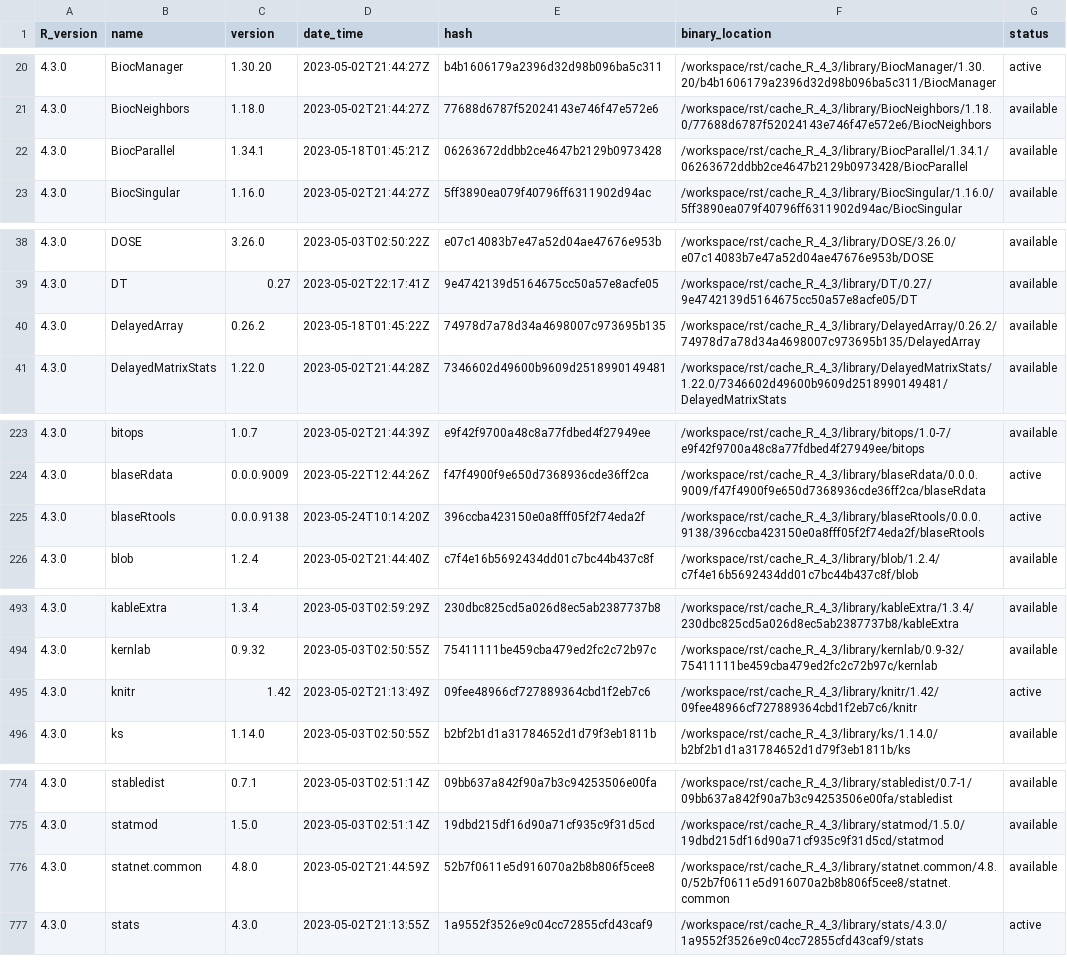
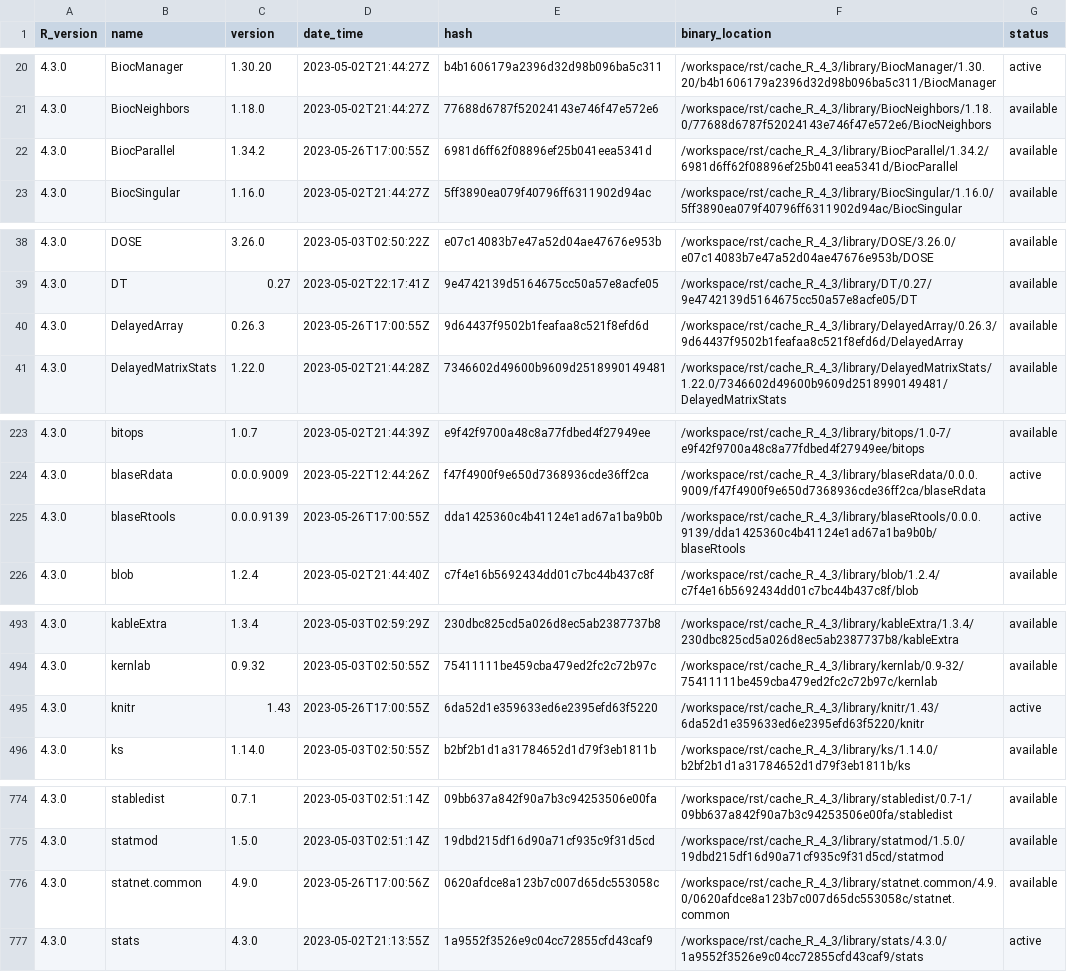
Before and after one commit to OSUBlaserlab/blaseRtools, a TSV file: library_catalogs/blas02_blaseRtools.tsv, drawn as a sheet; only a part is shown, gaps mark what is left out; the diff covers the shown part only.

```diff
--- a/library_catalogs/blas02_blaseRtools.tsv
+++ b/library_catalogs/blas02_blaseRtools.tsv
@@ -21,3 +21,3 @@ R_version	name	version	date_time	hash	binary_location	status
 4.3.0	BiocNeighbors	1.18.0	2023-05-02T21:44:27Z	77688d6787f52024143e746f47e572e6	/workspace/rst/cache_R_4_3/library/BiocNeighbors/1.18.0/77688d6787f52024143e746f47e572e6/BiocNeighbors	available
-4.3.0	BiocParallel	1.34.1	2023-05-18T01:45:21Z	06263672ddbb2ce4647b2129b0973428	/workspace/rst/cache_R_4_3/library/BiocParallel/1.34.1/06263672ddbb2ce4647b2129b0973428/BiocParallel	available
+4.3.0	BiocParallel	1.34.2	2023-05-26T17:00:55Z	6981d6ff62f08896ef25b041eea5341d	/workspace/rst/cache_R_4_3/library/BiocParallel/1.34.2/6981d6ff62f08896ef25b041eea5341d/BiocParallel	available
 4.3.0	BiocSingular	1.16.0	2023-05-02T21:44:27Z	5ff3890ea079f40796ff6311902d94ac	/workspace/rst/cache_R_4_3/library/BiocSingular/1.16.0/5ff3890ea079f40796ff6311902d94ac/BiocSingular	available
@@ -39,3 +39,3 @@ R_version	name	version	date_time	hash	binary_location	status
 4.3.0	DT	0.27	2023-05-02T22:17:41Z	9e4742139d5164675cc50a57e8acfe05	/workspace/rst/cache_R_4_3/library/DT/0.27/9e4742139d5164675cc50a57e8acfe05/DT	available
-4.3.0	DelayedArray	0.26.2	2023-05-18T01:45:22Z	74978d7a78d34a4698007c973695b135	/workspace/rst/cache_R_4_3/library/DelayedArray/0.26.2/74978d7a78d34a4698007c973695b135/DelayedArray	available
+4.3.0	DelayedArray	0.26.3	2023-05-26T17:00:55Z	9d64437f9502b1feafaa8c521f8efd6d	/workspace/rst/cache_R_4_3/library/DelayedArray/0.26.3/9d64437f9502b1feafaa8c521f8efd6d/DelayedArray	available
 4.3.0	DelayedMatrixStats	1.22.0	2023-05-02T21:44:28Z	7346602d49600b9609d2518990149481	/workspace/rst/cache_R_4_3/library/DelayedMatrixStats/1.22.0/7346602d49600b9609d2518990149481/DelayedMatrixStats	available
@@ -224,3 +224,3 @@ R_version	name	version	date_time	hash	binary_location	status
 4.3.0	blaseRdata	0.0.0.9009	2023-05-22T12:44:26Z	f47f4900f9e650d7368936cde36ff2ca	/workspace/rst/cache_R_4_3/library/blaseRdata/0.0.0.9009/f47f4900f9e650d7368936cde36ff2ca/blaseRdata	active
-4.3.0	blaseRtools	0.0.0.9138	2023-05-24T10:14:20Z	396ccba423150e0a8fff05f2f74eda2f	/workspace/rst/cache_R_4_3/library/blaseRtools/0.0.0.9138/396ccba423150e0a8fff05f2f74eda2f/blaseRtools	active
+4.3.0	blaseRtools	0.0.0.9139	2023-05-26T17:00:55Z	dda1425360c4b41124e1ad67a1ba9b0b	/workspace/rst/cache_R_4_3/library/blaseRtools/0.0.0.9139/dda1425360c4b41124e1ad67a1ba9b0b/blaseRtools	active
 4.3.0	blob	1.2.4	2023-05-02T21:44:40Z	c7f4e16b5692434dd01c7bc44b437c8f	/workspace/rst/cache_R_4_3/library/blob/1.2.4/c7f4e16b5692434dd01c7bc44b437c8f/blob	available
@@ -494,3 +494,3 @@ R_version	name	version	date_time	hash	binary_location	status
 4.3.0	kernlab	0.9.32	2023-05-03T02:50:55Z	75411111be459cba479ed2fc2c72b97c	/workspace/rst/cache_R_4_3/library/kernlab/0.9-32/75411111be459cba479ed2fc2c72b97c/kernlab	available
-4.3.0	knitr	1.42	2023-05-02T21:13:49Z	09fee48966cf727889364cbd1f2eb7c6	/workspace/rst/cache_R_4_3/library/knitr/1.42/09fee48966cf727889364cbd1f2eb7c6/knitr	active
+4.3.0	knitr	1.43	2023-05-26T17:00:55Z	6da52d1e359633ed6e2395efd63f5220	/workspace/rst/cache_R_4_3/library/knitr/1.43/6da52d1e359633ed6e2395efd63f5220/knitr	active
 4.3.0	ks	1.14.0	2023-05-03T02:50:55Z	b2bf2b1d1a31784652d1d79f3eb1811b	/workspace/rst/cache_R_4_3/library/ks/1.14.0/b2bf2b1d1a31784652d1d79f3eb1811b/ks	available
@@ -775,3 +775,3 @@ R_version	name	version	date_time	hash	binary_location	status
 4.3.0	statmod	1.5.0	2023-05-03T02:51:14Z	19dbd215df16d90a71cf935c9f31d5cd	/workspace/rst/cache_R_4_3/library/statmod/1.5.0/19dbd215df16d90a71cf935c9f31d5cd/statmod	available
-4.3.0	statnet.common	4.8.0	2023-05-02T21:44:59Z	52b7f0611e5d916070a2b8b806f5cee8	/workspace/rst/cache_R_4_3/library/statnet.common/4.8.0/52b7f0611e5d916070a2b8b806f5cee8/statnet.common	available
+4.3.0	statnet.common	4.9.0	2023-05-26T17:00:56Z	0620afdce8a123b7c007d65dc553058c	/workspace/rst/cache_R_4_3/library/statnet.common/4.9.0/0620afdce8a123b7c007d65dc553058c/statnet.common	available
 4.3.0	stats	4.3.0	2023-05-02T21:13:55Z	1a9552f3526e9c04cc72855cfd43caf9	/workspace/rst/cache_R_4_3/library/stats/4.3.0/1a9552f3526e9c04cc72855cfd43caf9/stats	active
```
Also changed, not shown: 4 edited cells elsewhere in this file, 4 other files.
